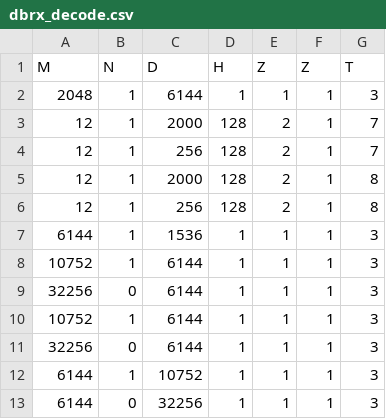
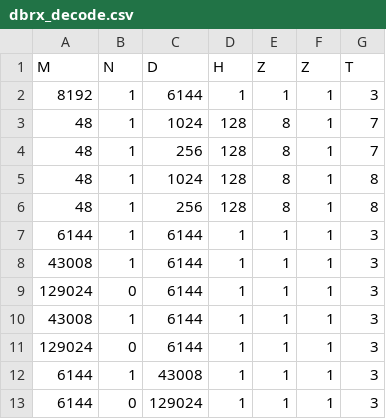
Before and after one commit to abhibambhaniya/GenZ-LLM-Analyzer, a CSV file: data/model/dbrx_decode.csv, drawn as a sheet.

```diff
--- a/data/model/dbrx_decode.csv
+++ b/data/model/dbrx_decode.csv
@@ -1,13 +1,13 @@
 M,N,D,H,Z,Z,T
-2048,1,6144,1,1,1,3
-12,1,2000,128,2,1,7
-12,1,256,128,2,1,7
-12,1,2000,128,2,1,8
-12,1,256,128,2,1,8
-6144,1,1536,1,1,1,3
-10752,1,6144,1,1,1,3
-32256,0,6144,1,1,1,3
-10752,1,6144,1,1,1,3
-32256,0,6144,1,1,1,3
-6144,1,10752,1,1,1,3
-6144,0,32256,1,1,1,3
+8192,1,6144,1,1,1,3
+48,1,1024,128,8,1,7
+48,1,256,128,8,1,7
+48,1,1024,128,8,1,8
+48,1,256,128,8,1,8
+6144,1,6144,1,1,1,3
+43008,1,6144,1,1,1,3
+129024,0,6144,1,1,1,3
+43008,1,6144,1,1,1,3
+129024,0,6144,1,1,1,3
+6144,1,43008,1,1,1,3
+6144,0,129024,1,1,1,3
```
Also changed, not shown: data/model/gpt-4_decode.csv, data/model/mixtral_7x8_decode.csv, 10 other files.
